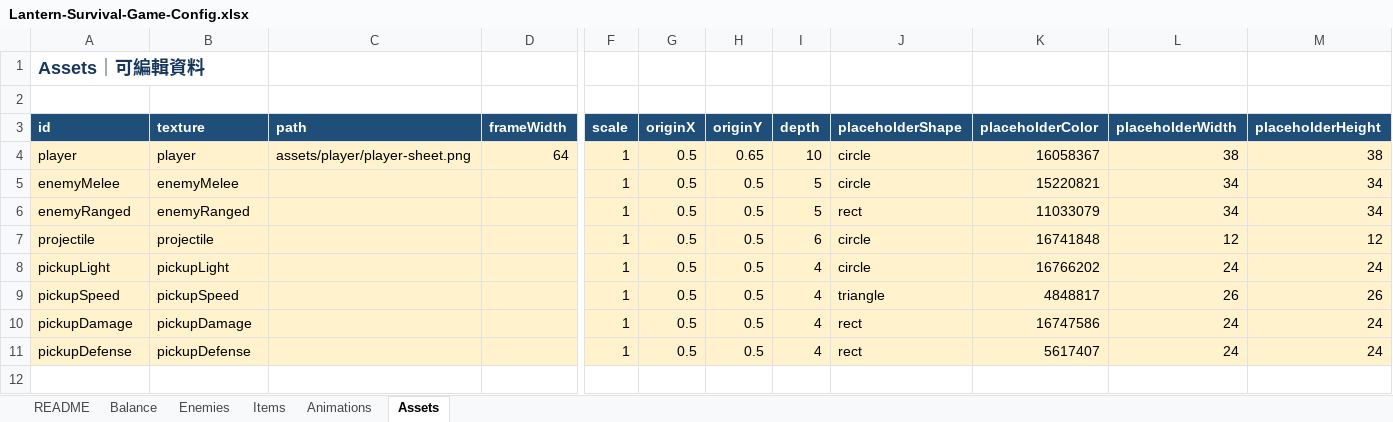
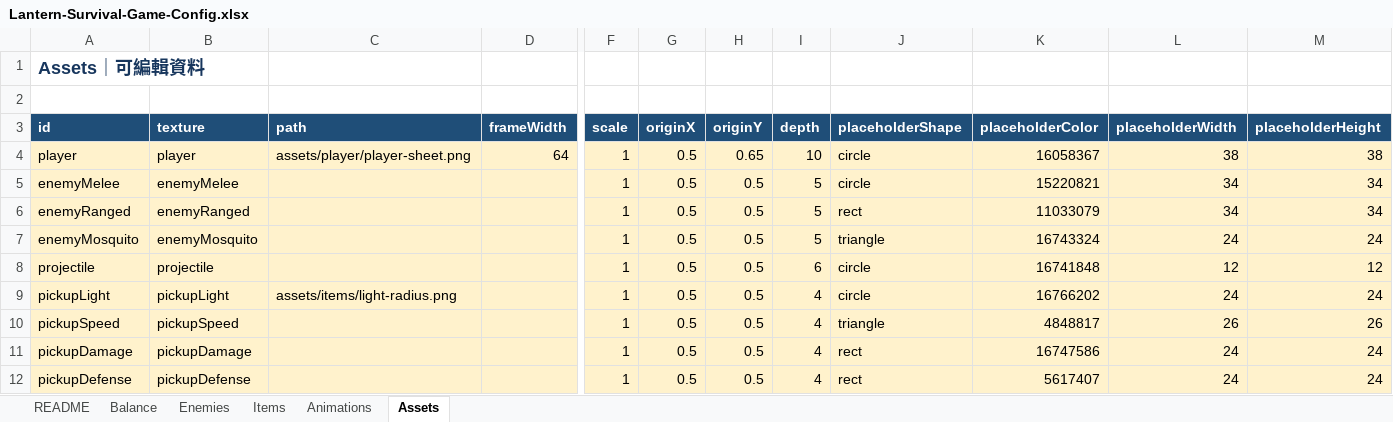
Before and after one commit to henrysun-code/Lantern-Survival-Game, an Excel workbook: public/game-data/Lantern-Survival-Game-Config.xlsx, sheet Assets, drawn as a sheet; only a part is shown, gaps mark what is left out; values as stored, in another font and other column widths than the file's, no borders; addresses are those after the commit; rows hold the shown columns only; the diff names each change by its address in the sheet, - before the commit and + after, or states it on an @@ line.

```diff
--- a/public/game-data/Lantern-Survival-Game-Config.xlsx (sheet Assets)
+++ b/public/game-data/Lantern-Survival-Game-Config.xlsx (sheet Assets)
+row 7: enemyMosquito | enemyMosquito |  |  | 1 | 0.5 | 0.5 | 5 | triangle | 16743324 | 24 | 24
-C9 (path): (empty)
+C9 (path): assets/items/light-radius.png
```
Also changed, not shown: sheet Balance, sheet Enemies, sheet Animations, sheet README, 33 other files.
